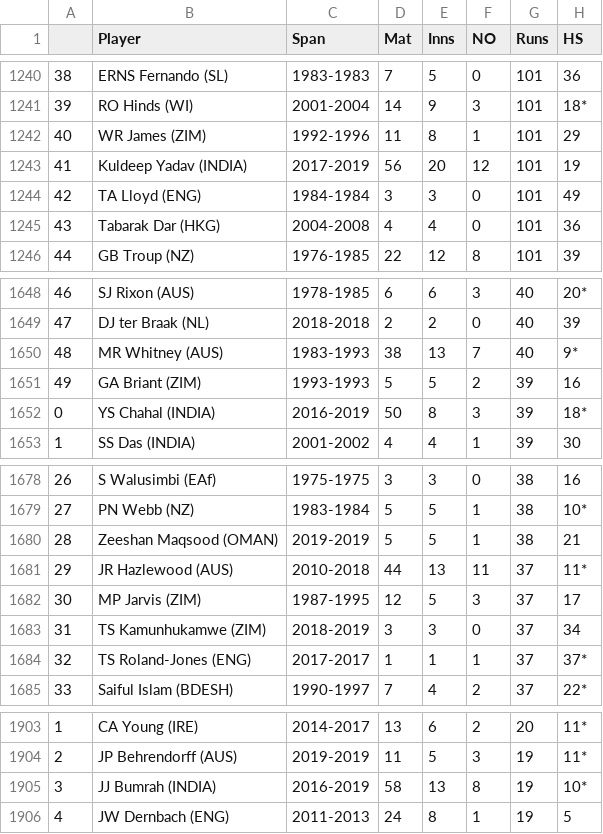
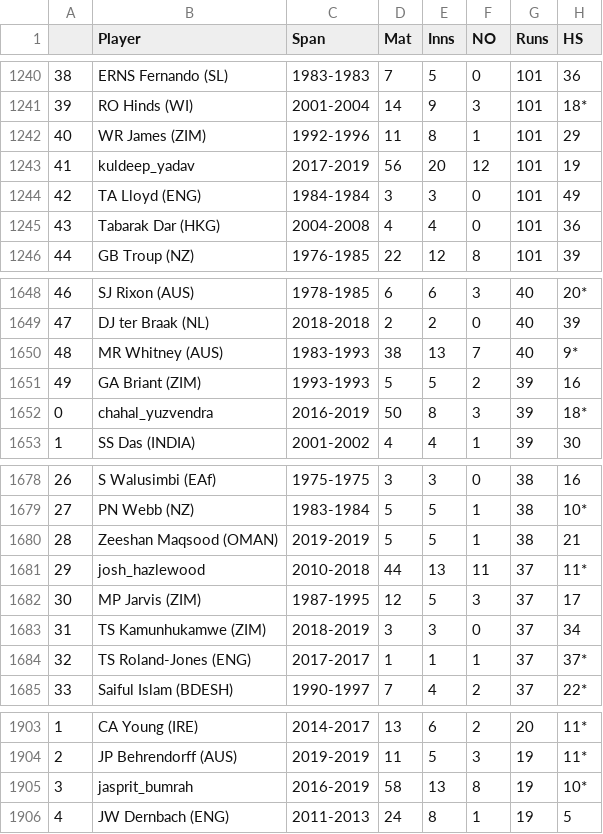
Before and after one commit to kirat112/Face-Recognition-Encodings, a CSV file: Statistics/Batting/ODI_data.csv, drawn as a sheet; only a part is shown, gaps mark what is left out; the diff covers the shown part only; the diff names each change by its address in the sheet, - before the commit and + after, or states it on an @@ line.

```diff
--- a/Statistics/Batting/ODI_data.csv
+++ b/Statistics/Batting/ODI_data.csv
-B1243 (Player): Kuldeep Yadav (INDIA)
+B1243 (Player): kuldeep_yadav
-B1652 (Player): YS Chahal (INDIA)
+B1652 (Player): chahal_yuzvendra
-B1681 (Player): JR Hazlewood (AUS)
+B1681 (Player): josh_hazlewood
-B1905 (Player): JJ Bumrah (INDIA)
+B1905 (Player): jasprit_bumrah
```
Also changed, not shown: 11 edited cells elsewhere in this file, 1 other file.
